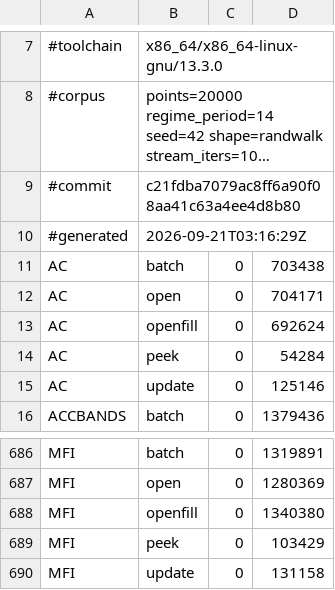
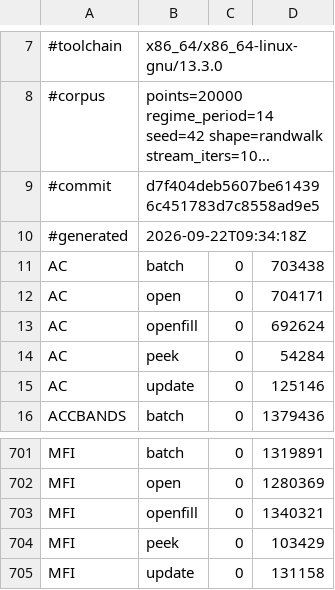
Before and after one commit to TA-Lib/ta-lib, a TSV file: .github/perf/icount-baseline-x86_64.tsv, drawn as a sheet; only a part is shown, gaps mark what is left out; long unchanged cells end in …; addresses are those after the commit; the diff covers the shown part only; the diff names each change by its address in the sheet, - before the commit and + after, or states it on an @@ line.

```diff
--- a/.github/perf/icount-baseline-x86_64.tsv
+++ b/.github/perf/icount-baseline-x86_64.tsv
-B9: c21fdba7079ac8ff6a90f08aa41c63a4ee4d8b80
+B9: d7f404deb5607be614396c451783d7c8558ad9e5
-B10: 2026-09-21T03:16:29Z
+B10: 2026-09-22T09:34:18Z
-D703: 1340380
+D703: 1340321
```
Also changed, not shown: 15 added rows and 2 edited cells elsewhere in this file.
